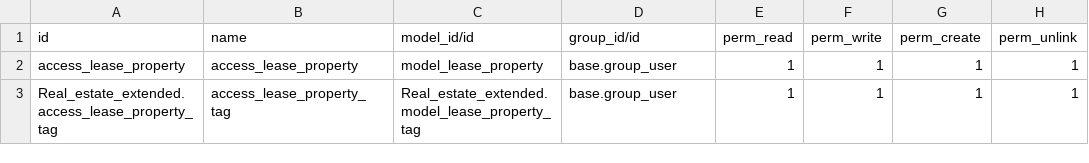
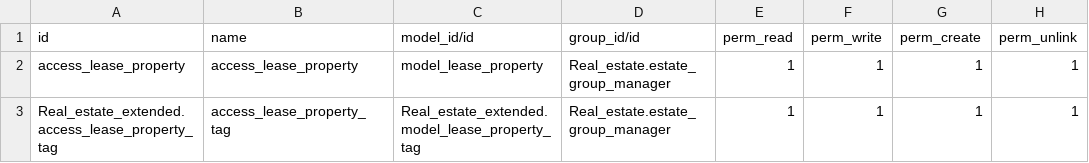
Before and after one commit to Nisha-Garach-niga/Training_Task, a CSV file: Real_estate_extended/security/ir.model.access.csv, drawn as a sheet.

```diff
--- a/Real_estate_extended/security/ir.model.access.csv
+++ b/Real_estate_extended/security/ir.model.access.csv
@@ -1,3 +1,3 @@
 id,name,model_id/id,group_id/id,perm_read,perm_write,perm_create,perm_unlink
-access_lease_property,access_lease_property,model_lease_property,base.group_user,1,1,1,1
-Real_estate_extended.access_lease_property_tag,access_lease_property_tag,Real_estate_extended.model_lease_property_tag,base.group_user,1,1,1,1
+access_lease_property,access_lease_property,model_lease_property,Real_estate.estate_group_manager,1,1,1,1
+Real_estate_extended.access_lease_property_tag,access_lease_property_tag,Real_estate_extended.model_lease_property_tag,Real_estate.estate_group_manager,1,1,1,1
```
Also changed, not shown: 1 other file.
